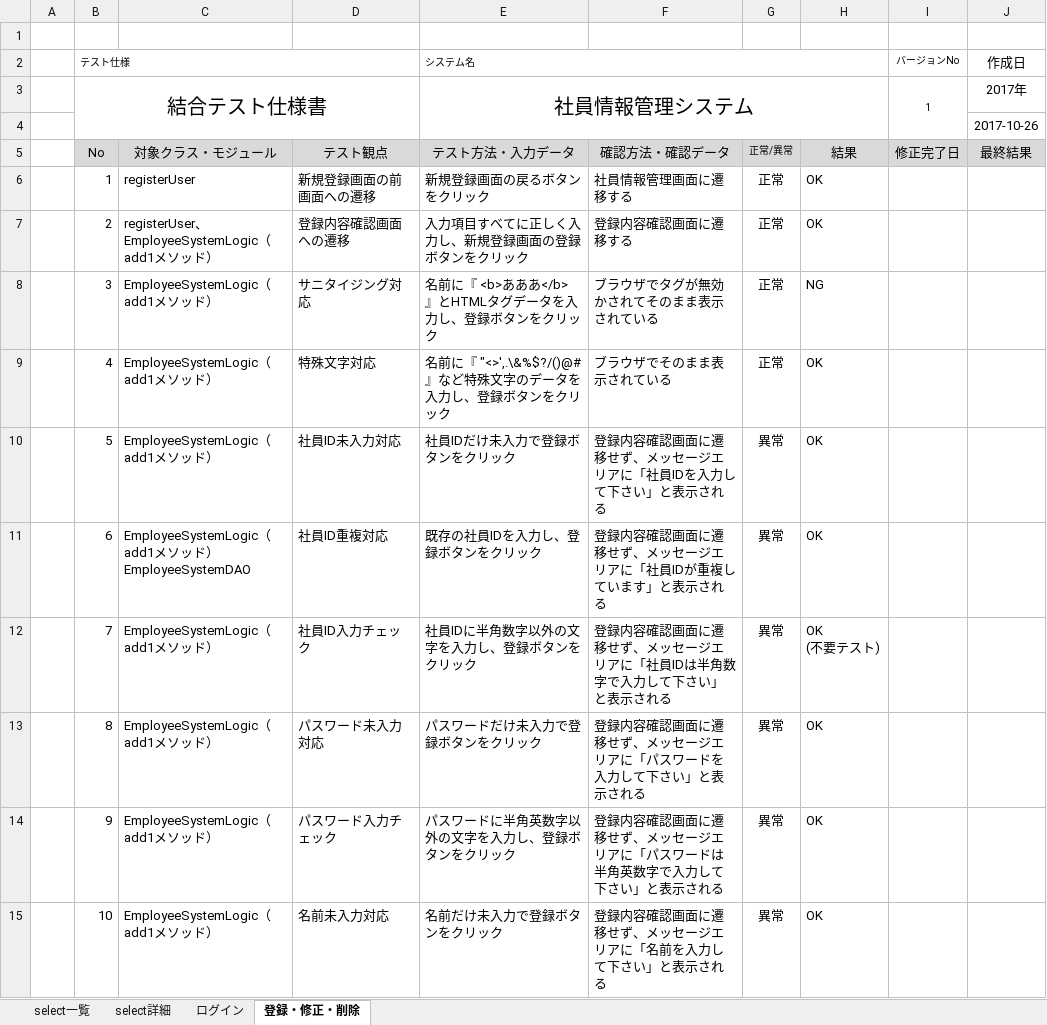
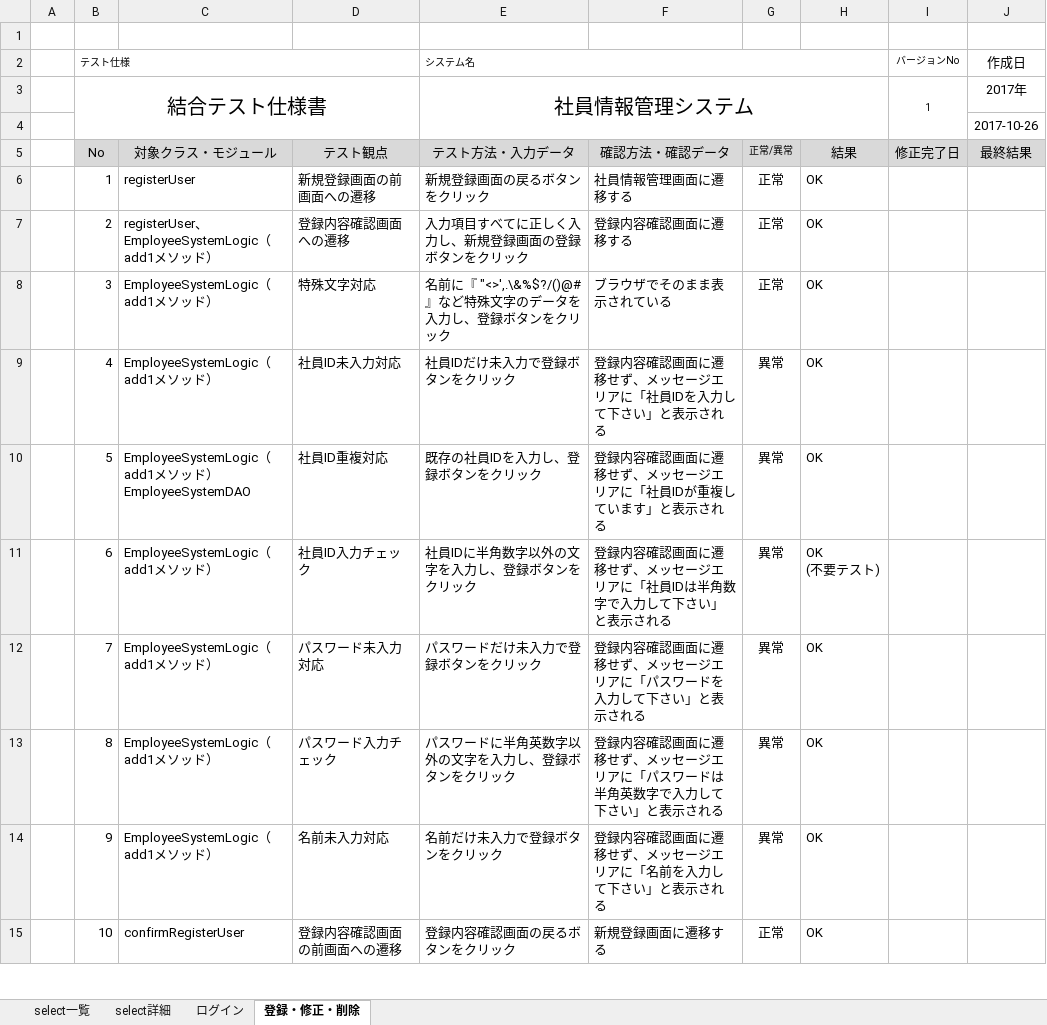
Before and after one commit to java201710/java, an Excel workbook: 総合演習資料/4.テスト仕様/結合テスト仕様書_香川.xlsx, sheet 登録・修正・削除, drawn as a sheet; only a part is shown; values as stored, in another font and other column widths than the file's, no borders; ↵ is a line break in a cell; the diff covers the shown part only; the diff names each change by its address in the sheet, - before the commit and + after, or states it on an @@ line.

Commit message:
trst

```diff
--- a/総合演習資料/4.テスト仕様/結合テスト仕様書_香川.xlsx (sheet 登録・修正・削除)
+++ b/総合演習資料/4.テスト仕様/結合テスト仕様書_香川.xlsx (sheet 登録・修正・削除)
-D8 (テスト観点): サニタイジング対応
+D8 (テスト観点): 特殊文字対応
-E8 (テスト方法・入力データ): 名前に『 <b>あああ</b> 』とHTMLタグデータを入力し、登録ボタンをクリック
+E8 (テスト方法・入力データ): 名前に『 "<>',.\&%$?/()@# 』など特殊文字のデータを入力し、登録ボタンをクリック
-F8 (確認方法・確認データ): ブラウザでタグが無効かされてそのまま表示されている
+F8 (確認方法・確認データ): ブラウザでそのまま表示されている
-H8 (結果): NG
+H8 (結果): OK
-D9 (テスト観点): 特殊文字対応
+D9 (テスト観点): 社員ID未入力対応
-E9 (テスト方法・入力データ): 名前に『 "<>',.\&%$?/()@# 』など特殊文字のデータを入力し、登録ボタンをクリック
+E9 (テスト方法・入力データ): 社員IDだけ未入力で登録ボタンをクリック
-F9 (確認方法・確認データ): ブラウザでそのまま表示されている
+F9 (確認方法・確認データ): 登録内容確認画面に遷移せず、メッセージエリアに「社員IDを入力して下さい」と表示される
-G9 (正常/異常): 正常
+G9 (正常/異常): 異常
-C10 (対象クラス・モジュール): EmployeeSystemLogic（add1メソッド）
+C10 (対象クラス・モジュール): EmployeeSystemLogic（add1メソッド） ↵ EmployeeSystemDAO
-D10 (テスト観点): 社員ID未入力対応
+D10 (テスト観点): 社員ID重複対応
-E10 (テスト方法・入力データ): 社員IDだけ未入力で登録ボタンをクリック
+E10 (テスト方法・入力データ): 既存の社員IDを入力し、登録ボタンをクリック
-F10 (確認方法・確認データ): 登録内容確認画面に遷移せず、メッセージエリアに「社員IDを入力して下さい」と表示される
+F10 (確認方法・確認データ): 登録内容確認画面に遷移せず、メッセージエリアに「社員IDが重複しています」と表示される
-C11 (対象クラス・モジュール): EmployeeSystemLogic（add1メソッド） ↵ EmployeeSystemDAO
+C11 (対象クラス・モジュール): EmployeeSystemLogic（add1メソッド）
-D11 (テスト観点): 社員ID重複対応
+D11 (テスト観点): 社員ID入力チェック
-E11 (テスト方法・入力データ): 既存の社員IDを入力し、登録ボタンをクリック
+E11 (テスト方法・入力データ): 社員IDに半角数字以外の文字を入力し、登録ボタンをクリック
-F11 (確認方法・確認データ): …「社員IDが重複しています」と表示…
+F11 (確認方法・確認データ): …「社員IDは半角数字で入力して下さい」と表示…
-H11 (結果): OK
+H11 (結果): OK ↵ (不要テスト)
-D12 (テスト観点): 社員ID入力チェック
+D12 (テスト観点): パスワード未入力対応
-E12 (テスト方法・入力データ): 社員IDに半角数字以外の文字を入力し、登録ボタンをクリック
+E12 (テスト方法・入力データ): パスワードだけ未入力で登録ボタンをクリック
-F12 (確認方法・確認データ): …リアに「社員IDは半角数字で入力して…
+F12 (確認方法・確認データ): …リアに「パスワードを入力して…
-H12 (結果): OK ↵ (不要テスト)
+H12 (結果): OK
-D13 (テスト観点): パスワード未入力対応
+D13 (テスト観点): パスワード入力チェック
-E13 (テスト方法・入力データ): パスワードだけ未入力で登録ボタンをクリック
+E13 (テスト方法・入力データ): パスワードに半角英数字以外の文字を入力し、登録ボタンをクリック
-F13 (確認方法・確認データ): …スワードを入力して…
+F13 (確認方法・確認データ): …スワードは半角英数字で入力して…
-D14 (テスト観点): パスワード入力チェック
+D14 (テスト観点): 名前未入力対応
-E14 (テスト方法・入力データ): パスワードに半角英数字以外の文字を入力し、登録ボタンをクリック
+E14 (テスト方法・入力データ): 名前だけ未入力で登録ボタンをクリック
-F14 (確認方法・確認データ): …リアに「パスワードは半角英数字で入力して…
+F14 (確認方法・確認データ): …リアに「名前を入力して…
-C15 (対象クラス・モジュール): EmployeeSystemLogic（add1メソッド）
+C15 (対象クラス・モジュール): confirmRegisterUser
-D15 (テスト観点): 名前未入力対応
+D15 (テスト観点): 登録内容確認画面の前画面への遷移
-E15 (テスト方法・入力データ): 名前だけ未入力で登録ボタンをクリック
+E15 (テスト方法・入力データ): 登録内容確認画面の戻るボタンをクリック
-F15 (確認方法・確認データ): 登録内容確認画面に遷移せず、メッセージエリアに「名前を入力して下さい」と表示される
+F15 (確認方法・確認データ): 新規登録画面に遷移する
-G15 (正常/異常): 異常
+G15 (正常/異常): 正常
```
Also changed, not shown: 11 removed rows and 37 edited cells elsewhere in this sheet.
